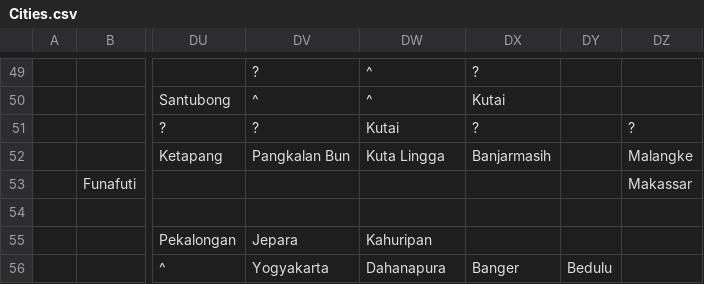
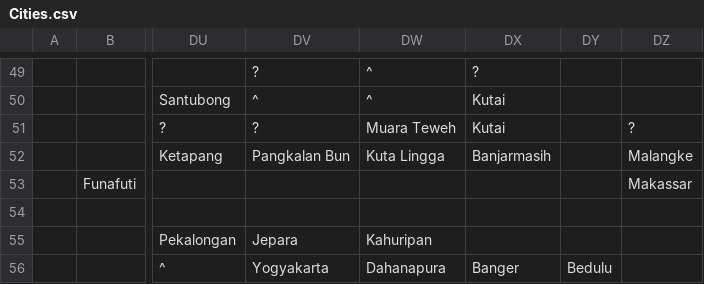
Before and after one commit to proompter-deluxe/Dawn-of-Civilization, a CSV file: Assets/Maps/Cities.csv, drawn as a sheet; only a part is shown, gaps mark what is left out; the diff names each change by its address in the sheet, - before the commit and + after, or states it on an @@ line.

Commit message:
Fix Indonesia city name change

```diff
--- a/Assets/Maps/Cities.csv
+++ b/Assets/Maps/Cities.csv
-DW51: Kutai
+DW51: Muara Teweh
-DX51: ?
+DX51: Kutai
```
